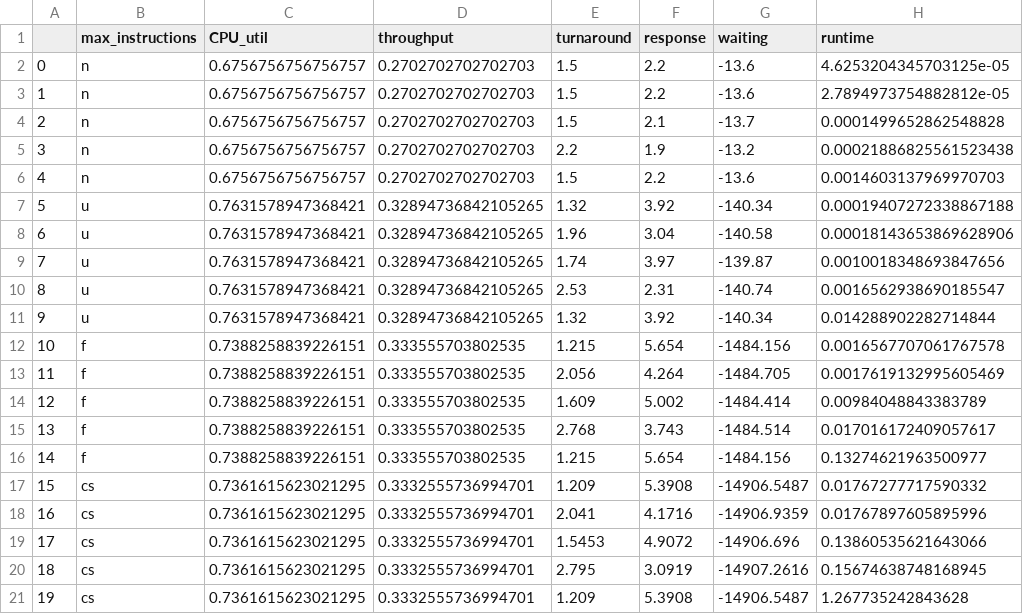
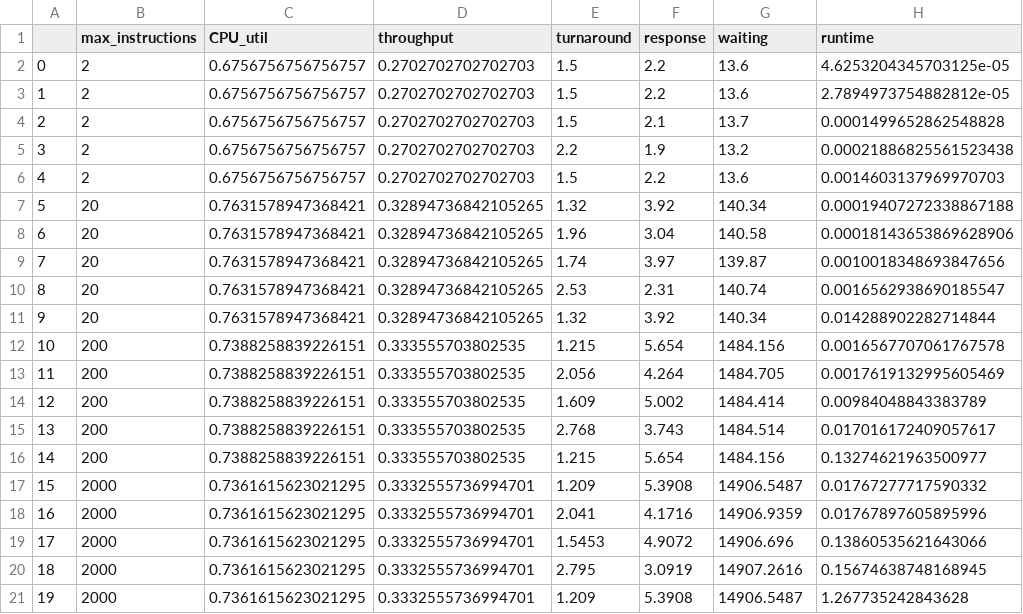
Before and after one commit to AtharvaUdel/PPO_CPU-Scheduling, a CSV file: results/test3_results.csv, drawn as a sheet; only a part is shown; the diff names each change by its address in the sheet, - before the commit and + after, or states it on an @@ line.

```diff
--- a/results/test3_results.csv
+++ b/results/test3_results.csv
-B2:B6 (max_instructions): n
+B2:B6 (max_instructions): 2
-G2:G3 (waiting): -13.6
+G2:G3 (waiting): 13.6
-G4 (waiting): -13.7
+G4 (waiting): 13.7
-G5 (waiting): -13.2
+G5 (waiting): 13.2
-G6 (waiting): -13.6
+G6 (waiting): 13.6
-B7:B11 (max_instructions): u
+B7:B11 (max_instructions): 20
-G7 (waiting): -140.34
+G7 (waiting): 140.34
-G8 (waiting): -140.58
+G8 (waiting): 140.58
-G9 (waiting): -139.87
+G9 (waiting): 139.87
-G10 (waiting): -140.74
+G10 (waiting): 140.74
-G11 (waiting): -140.34
+G11 (waiting): 140.34
-B12:B16 (max_instructions): f
+B12:B16 (max_instructions): 200
-G12 (waiting): -1484.156
+G12 (waiting): 1484.156
-G13 (waiting): -1484.705
+G13 (waiting): 1484.705
-G14 (waiting): -1484.414
+G14 (waiting): 1484.414
-G15 (waiting): -1484.514
+G15 (waiting): 1484.514
-G16 (waiting): -1484.156
+G16 (waiting): 1484.156
-B17:B21 (max_instructions): cs
+B17:B21 (max_instructions): 2000
-G17 (waiting): -14906.5487
+G17 (waiting): 14906.5487
-G18 (waiting): -14906.9359
+G18 (waiting): 14906.9359
-G19 (waiting): -14906.696
+G19 (waiting): 14906.696
-G20 (waiting): -14907.2616
+G20 (waiting): 14907.2616
-G21 (waiting): -14906.5487
+G21 (waiting): 14906.5487
```
Also changed, not shown: results/test1_results.csv, results/test2_results.csv, 25 other files.
